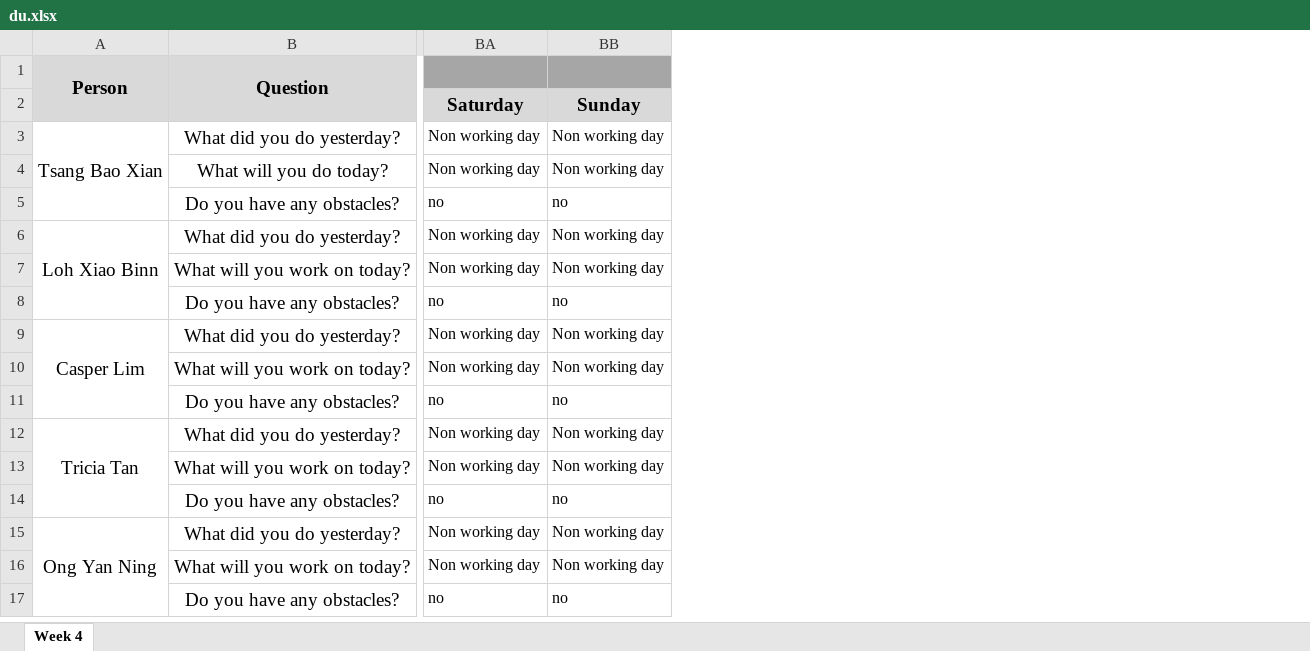
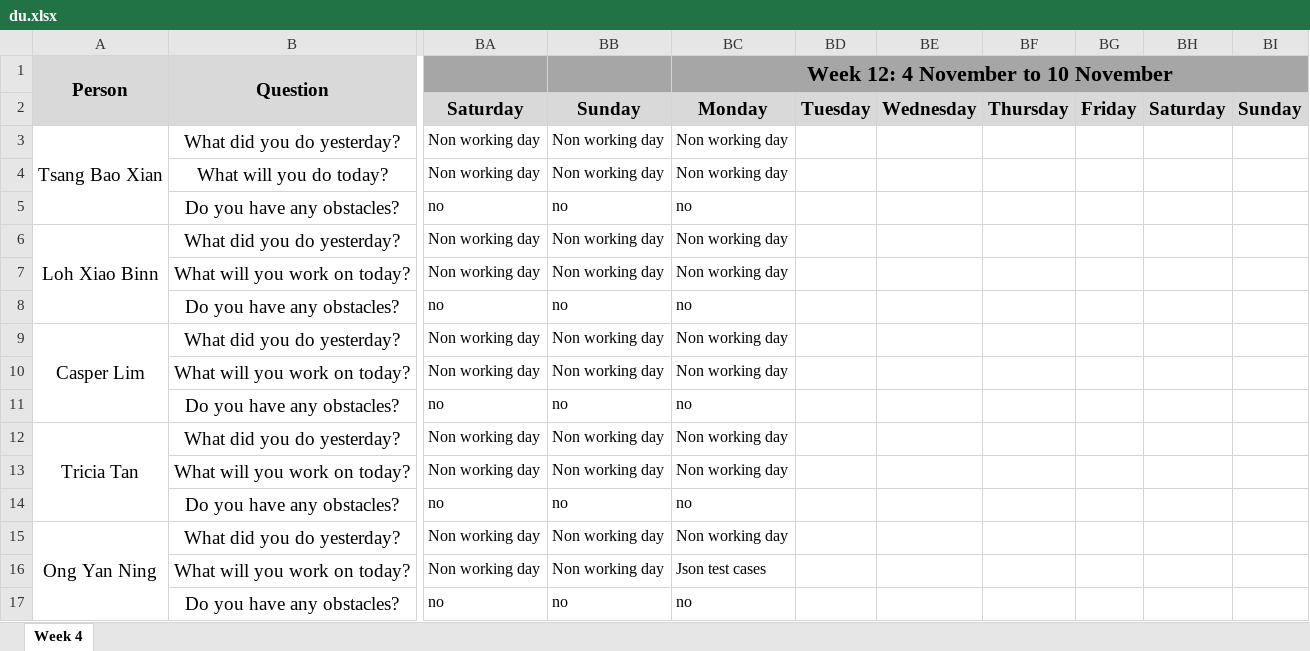
Before and after one commit to xbloh/Online-Course-Bidding-System-, an Excel workbook: metrics/du.xlsx, sheet Week 4, drawn as a sheet; only a part is shown, gaps mark what is left out; values as stored, in another font and other column widths than the file's, no borders; the diff names each change by its address in the sheet, - before the commit and + after, or states it on an @@ line.

Commit message:
04-11-2019 Daily Updates
Daily Updates for Monday

```diff
--- a/metrics/du.xlsx (sheet Week 4)
+++ b/metrics/du.xlsx (sheet Week 4)
+column BC, rows 1-17: Week 12: 4 November to 10 November | Monday | Non working day | Non working day | no | Non working day | Non working day | no | Non working day | Non working day | no | Non working day | Non working day | no | Non working day | Json test cases | no
+column BD, row 2: Tuesday
+column BE, row 2: Wednesday
+column BF, row 2: Thursday
+column BG, row 2: Friday
+column BH, row 2: Saturday
+column BI, row 2: Sunday
```
